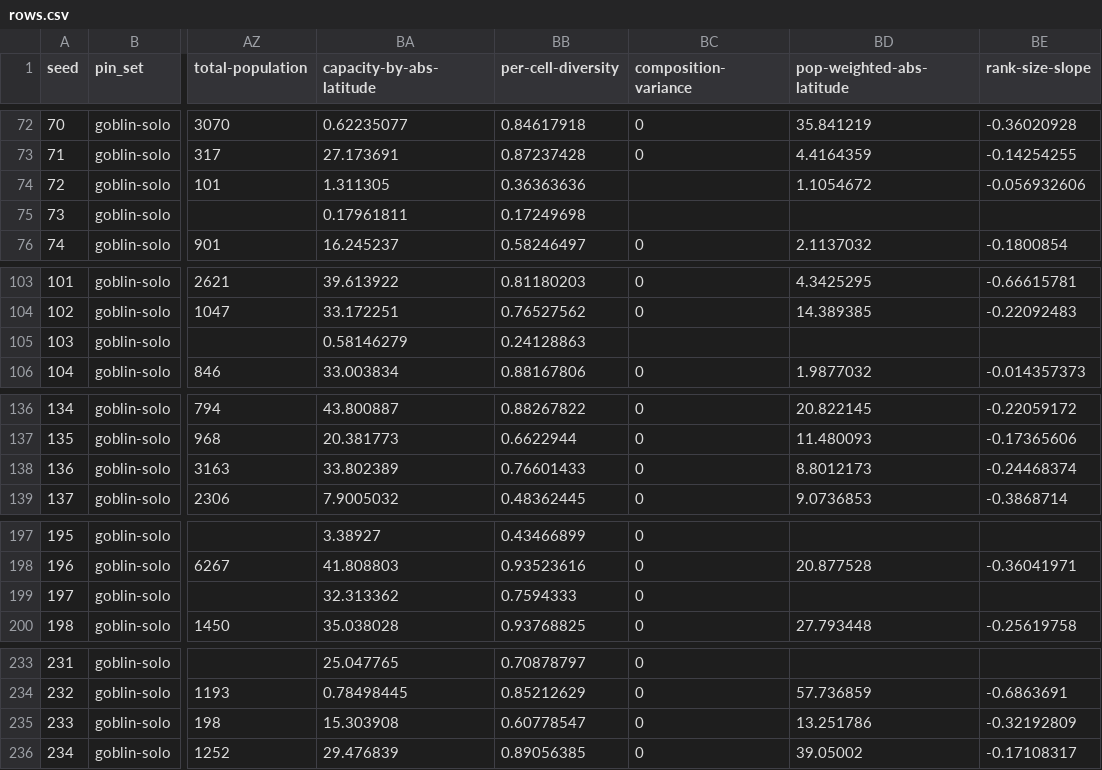
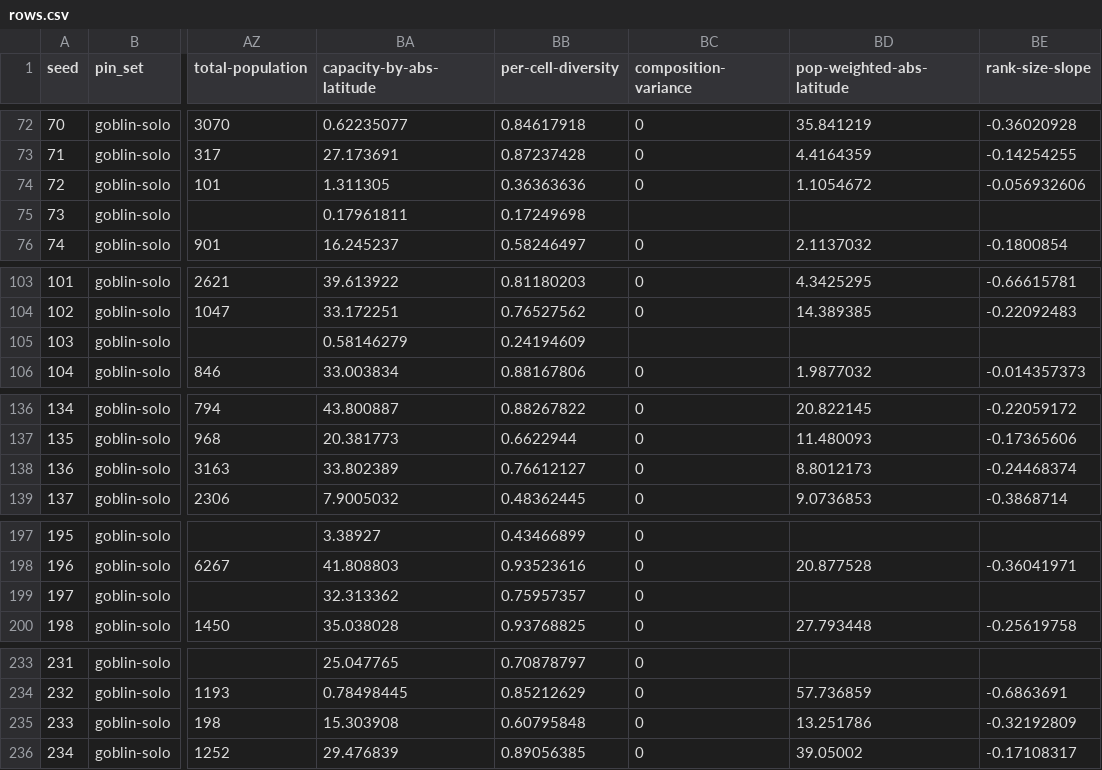
Before and after one commit to hornvale/hornvale, a CSV file: book/src/laboratory/generated/census-of-the-meeting/rows.csv, drawn as a sheet; only a part is shown, gaps mark what is left out; the diff covers the shown part only; the diff names each change by its address in the sheet, - before the commit and + after, or states it on an @@ line.

```diff
--- a/book/src/laboratory/generated/census-of-the-meeting/rows.csv
+++ b/book/src/laboratory/generated/census-of-the-meeting/rows.csv
-BC74 (composition-variance): (empty)
+BC74 (composition-variance): 0
-BB105 (per-cell-diversity): 0.24128863
+BB105 (per-cell-diversity): 0.24194609
-BB138 (per-cell-diversity): 0.76601433
+BB138 (per-cell-diversity): 0.76612127
-BB199 (per-cell-diversity): 0.7594333
+BB199 (per-cell-diversity): 0.75957357
-BB235 (per-cell-diversity): 0.60778547
+BB235 (per-cell-diversity): 0.60795848
```
Also changed, not shown: 29 edited cells elsewhere in this file, 16 other files.
